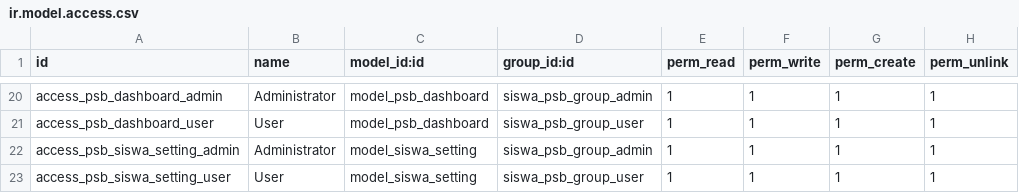
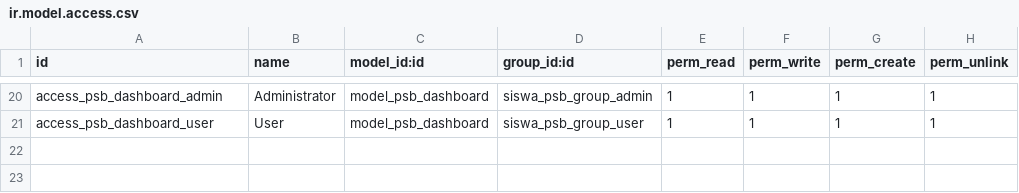
Before and after one commit to butirpadi/flectra_app_sek, a CSV file: siswa_psb_ocb11/security/ir.model.access.csv, drawn as a sheet; only a part is shown, gaps mark what is left out; the diff names each change by its address in the sheet, - before the commit and + after, or states it on an @@ line.

Commit message:
Add access security to psb

```diff
--- a/siswa_psb_ocb11/security/ir.model.access.csv
+++ b/siswa_psb_ocb11/security/ir.model.access.csv
-row 22: access_psb_siswa_setting_admin | Administrator | model_siswa_setting | siswa_psb_group_admin | 1 | 1 | 1 | 1
-row 23: access_psb_siswa_setting_user | User | model_siswa_setting | siswa_psb_group_user | 1 | 1 | 1 | 1
```
